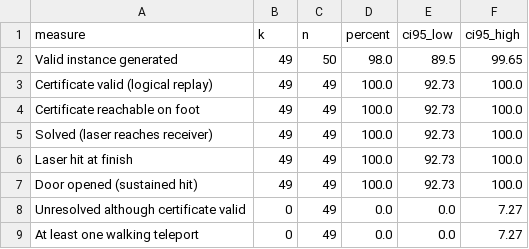
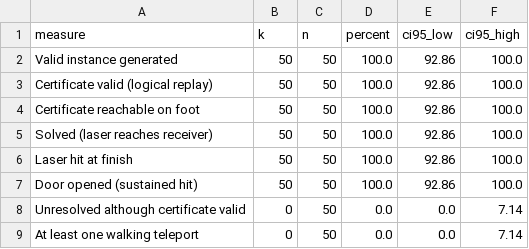
Before and after one commit to Kananake143/MSc_LightPCG_Framework_New, a CSV file: results/pilot/pilot_rq1.csv, drawn as a sheet.

```diff
--- a/results/pilot/pilot_rq1.csv
+++ b/results/pilot/pilot_rq1.csv
@@ -1,9 +1,9 @@
 measure,k,n,percent,ci95_low,ci95_high
-Valid instance generated,49,50,98.0,89.5,99.65
-Certificate valid (logical replay),49,49,100.0,92.73,100.0
-Certificate reachable on foot,49,49,100.0,92.73,100.0
-Solved (laser reaches receiver),49,49,100.0,92.73,100.0
-Laser hit at finish,49,49,100.0,92.73,100.0
-Door opened (sustained hit),49,49,100.0,92.73,100.0
-Unresolved although certificate valid,0,49,0.0,0.0,7.27
-At least one walking teleport,0,49,0.0,0.0,7.27
+Valid instance generated,50,50,100.0,92.86,100.0
+Certificate valid (logical replay),50,50,100.0,92.86,100.0
+Certificate reachable on foot,50,50,100.0,92.86,100.0
+Solved (laser reaches receiver),50,50,100.0,92.86,100.0
+Laser hit at finish,50,50,100.0,92.86,100.0
+Door opened (sustained hit),50,50,100.0,92.86,100.0
+Unresolved although certificate valid,0,50,0.0,0.0,7.14
+At least one walking teleport,0,50,0.0,0.0,7.14
```
Also changed, not shown: 10 other files.
